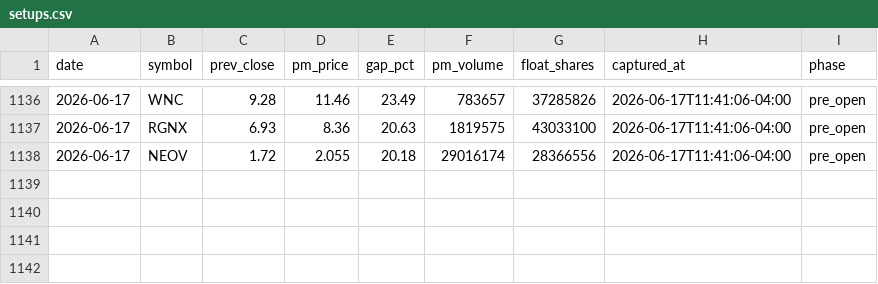
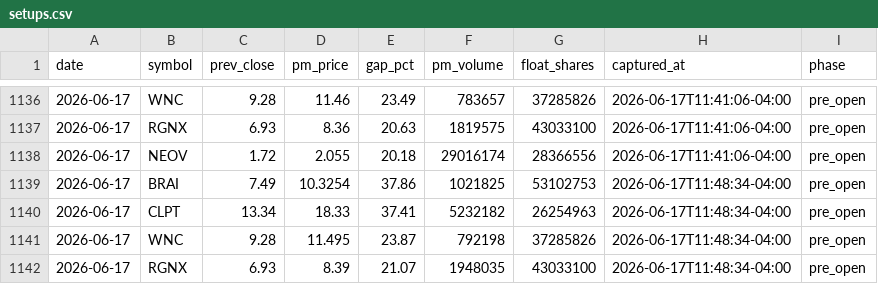
Before and after one commit to emart-ai/dailytrade, a CSV file: data/setups.csv, drawn as a sheet; only a part is shown, gaps mark what is left out; the diff names each change by its address in the sheet, - before the commit and + after, or states it on an @@ line.

Commit message:
scan: 2026-06-17T15:48Z

```diff
--- a/data/setups.csv
+++ b/data/setups.csv
+row 1139: 2026-06-17 | BRAI | 7.49 | 10.3254 | 37.86 | 1021825 | 53102753 | 2026-06-17T11:48:34-04:00 | pre_open
+row 1140: 2026-06-17 | CLPT | 13.34 | 18.33 | 37.41 | 5232182 | 26254963 | 2026-06-17T11:48:34-04:00 | pre_open
+row 1141: 2026-06-17 | WNC | 9.28 | 11.495 | 23.87 | 792198 | 37285826 | 2026-06-17T11:48:34-04:00 | pre_open
+row 1142: 2026-06-17 | RGNX | 6.93 | 8.39 | 21.07 | 1948035 | 43033100 | 2026-06-17T11:48:34-04:00 | pre_open
```
